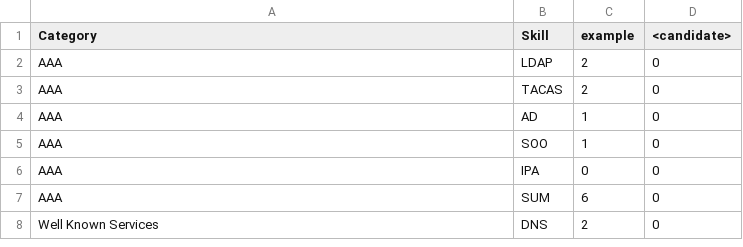
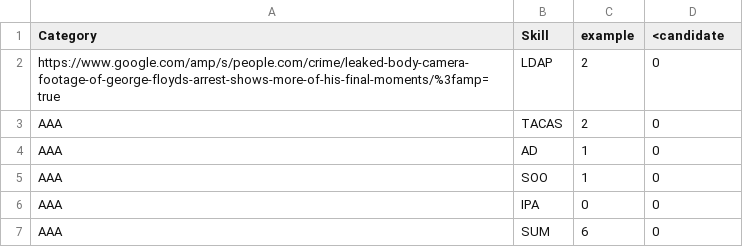
Before and after one commit to Brant-777/DataDownload, a CSV file: Files/Gap_Analysis.Self_assessment.csv, drawn as a sheet; only a part is shown; the shorter side is filled out with more unchanged rows.

Commit message:
Update Gap_Analysis.Self_assessment.csv

```diff
--- a/Files/Gap_Analysis.Self_assessment.csv
+++ b/Files/Gap_Analysis.Self_assessment.csv
@@ -1,3 +1,3 @@
-Category,Skill,example,<candidate>
-AAA,LDAP,2,0
+Category,Skill,example,<candidate
+https://www.google.com/amp/s/people.com/crime/leaked-body-camera-footage-of-george-floyds-arrest-shows-more-of-his-final-moments/%3famp=true,LDAP,2,0
 AAA,TACAS,2,0
```
